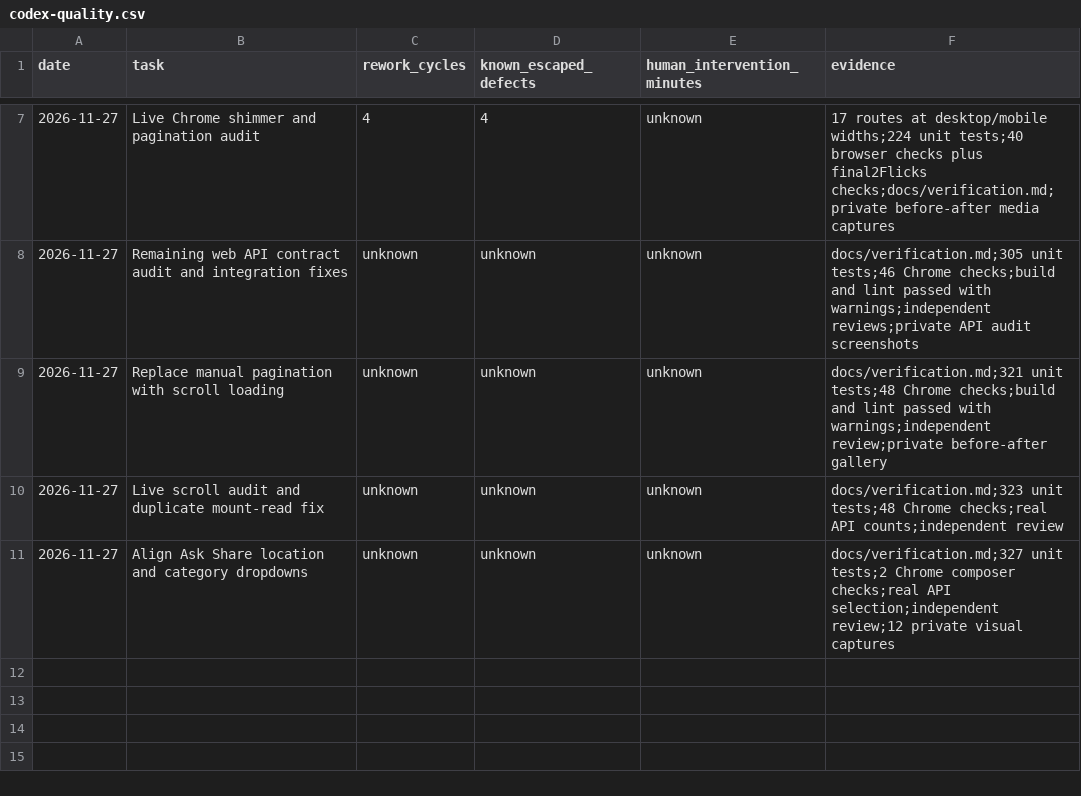
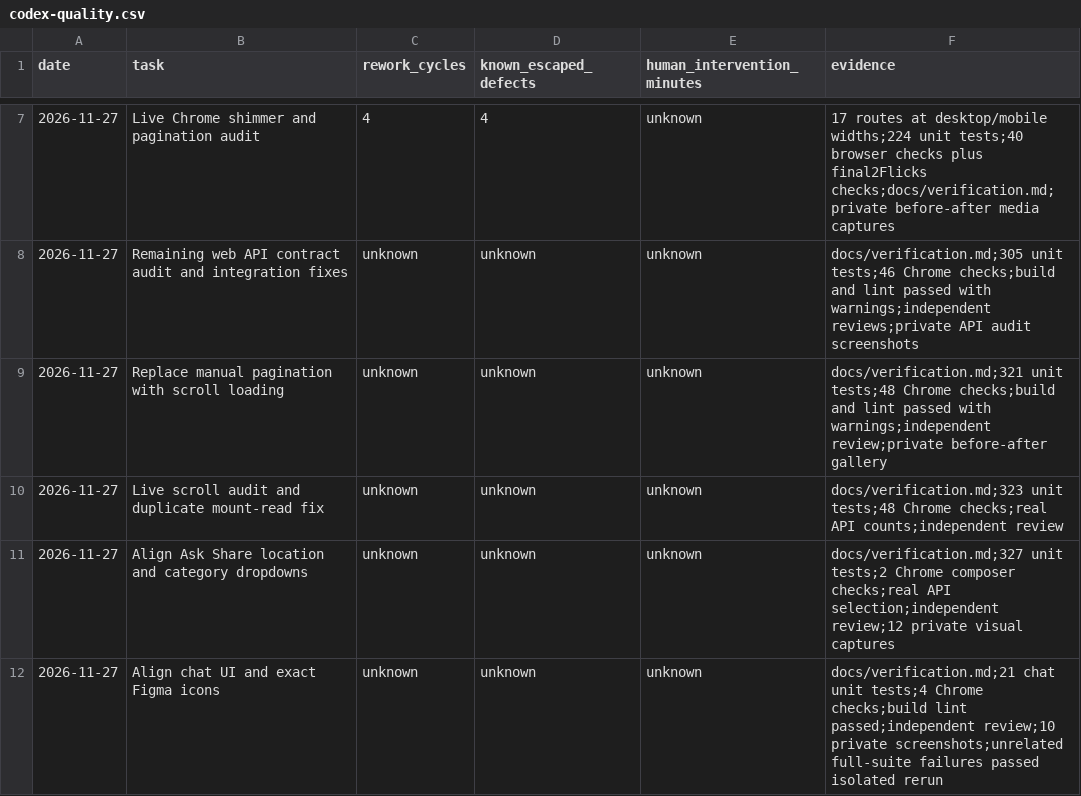
Before and after one commit to Scaleupdevelopers/SocialKNKT_Web, a CSV file: docs/codex-quality.csv, drawn as a sheet; only a part is shown, gaps mark what is left out.

Commit message:
fix(chat): match Figma layout and icon assets

```diff
--- a/docs/codex-quality.csv
+++ b/docs/codex-quality.csv
@@ -11 +11,2 @@ date,task,rework_cycles,known_escaped_defects,human_intervention_minutes,evidenc
 2026-11-27,Align Ask Share location and category dropdowns,unknown,unknown,unknown,docs/verification.md;327 unit tests;2 Chrome composer checks;real API selection;independent review;12 private visual captures
+2026-11-27,Align chat UI and exact Figma icons,unknown,unknown,unknown,docs/verification.md;21 chat unit tests;4 Chrome checks;build lint passed;independent review;10 private screenshots;unrelated full-suite failures passed isolated rerun
```
Also changed, not shown: 12 other files.
